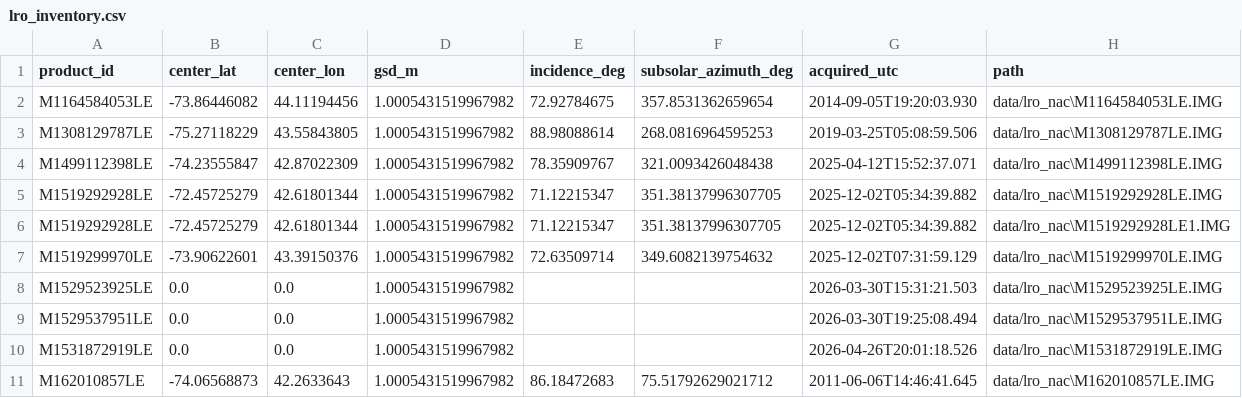
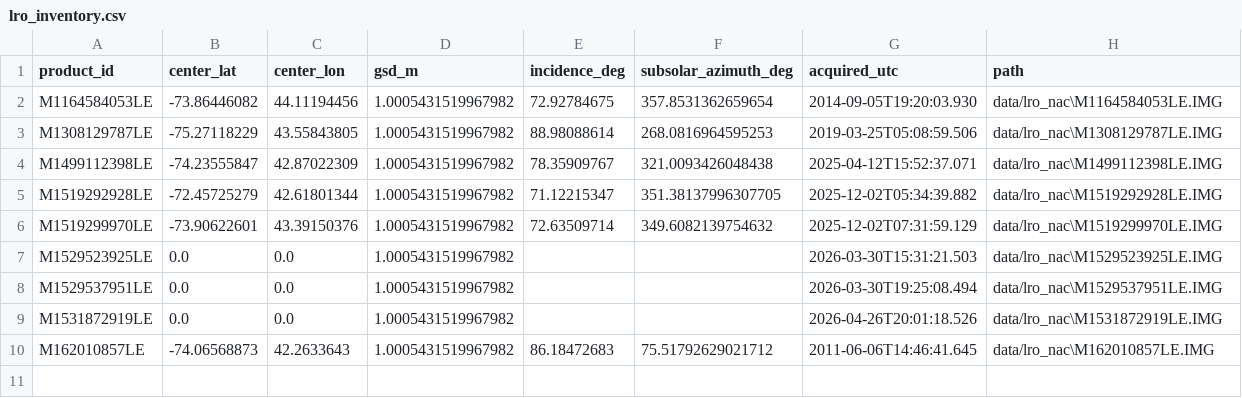
Before and after one commit to reiabaid/SIH, a CSV file: data/lro_inventory.csv, drawn as a sheet.

```diff
--- a/data/lro_inventory.csv
+++ b/data/lro_inventory.csv
@@ -5,3 +5,2 @@ M1499112398LE,-74.23555847,42.87022309,1.0005431519967982,78.35909767,321.009342
 M1519292928LE,-72.45725279,42.61801344,1.0005431519967982,71.12215347,351.38137996307705,2025-12-02T05:34:39.882,data/lro_nac\M1519292928LE.IMG
-M1519292928LE,-72.45725279,42.61801344,1.0005431519967982,71.12215347,351.38137996307705,2025-12-02T05:34:39.882,data/lro_nac\M1519292928LE1.IMG
 M1519299970LE,-73.90622601,43.39150376,1.0005431519967982,72.63509714,349.6082139754632,2025-12-02T07:31:59.129,data/lro_nac\M1519299970LE.IMG
```
Also changed, not shown: 16 other files.
